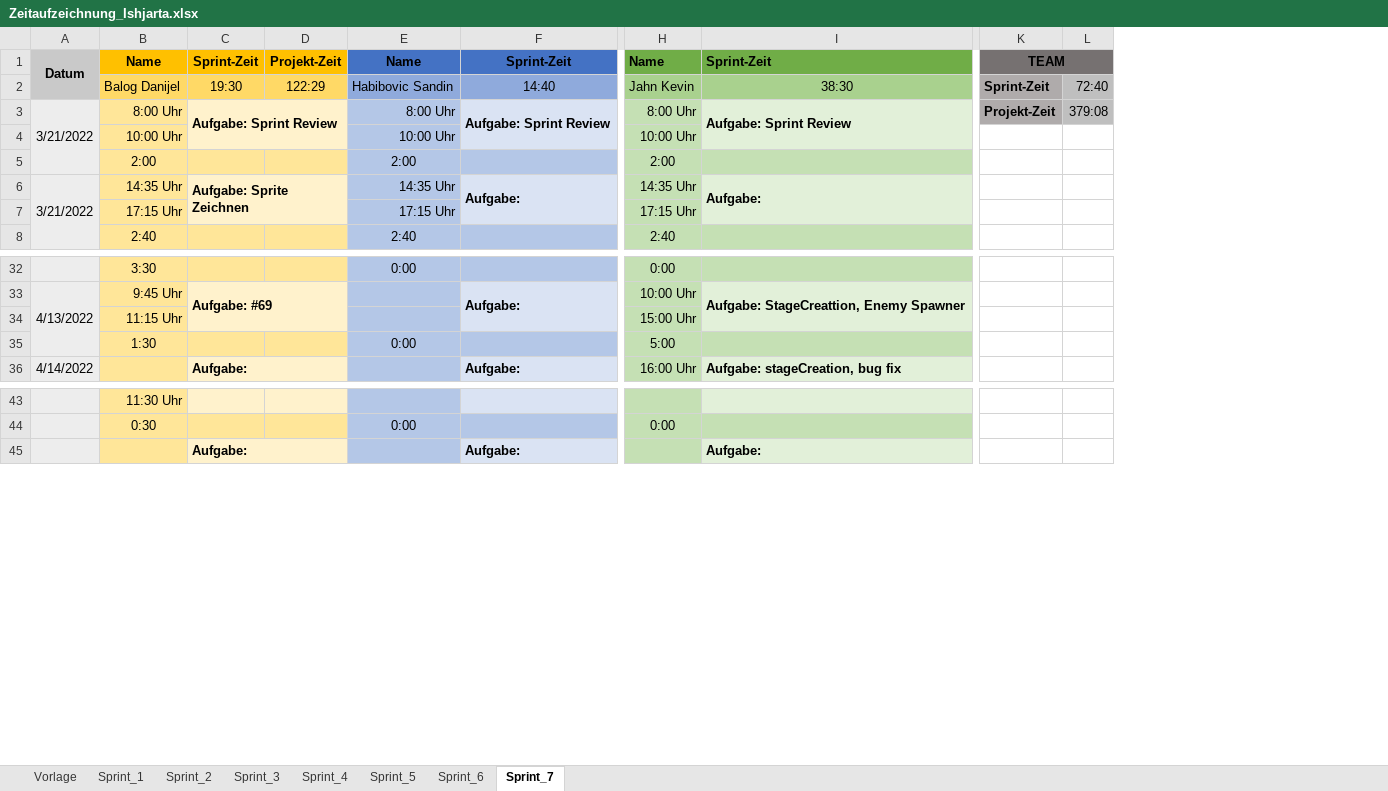
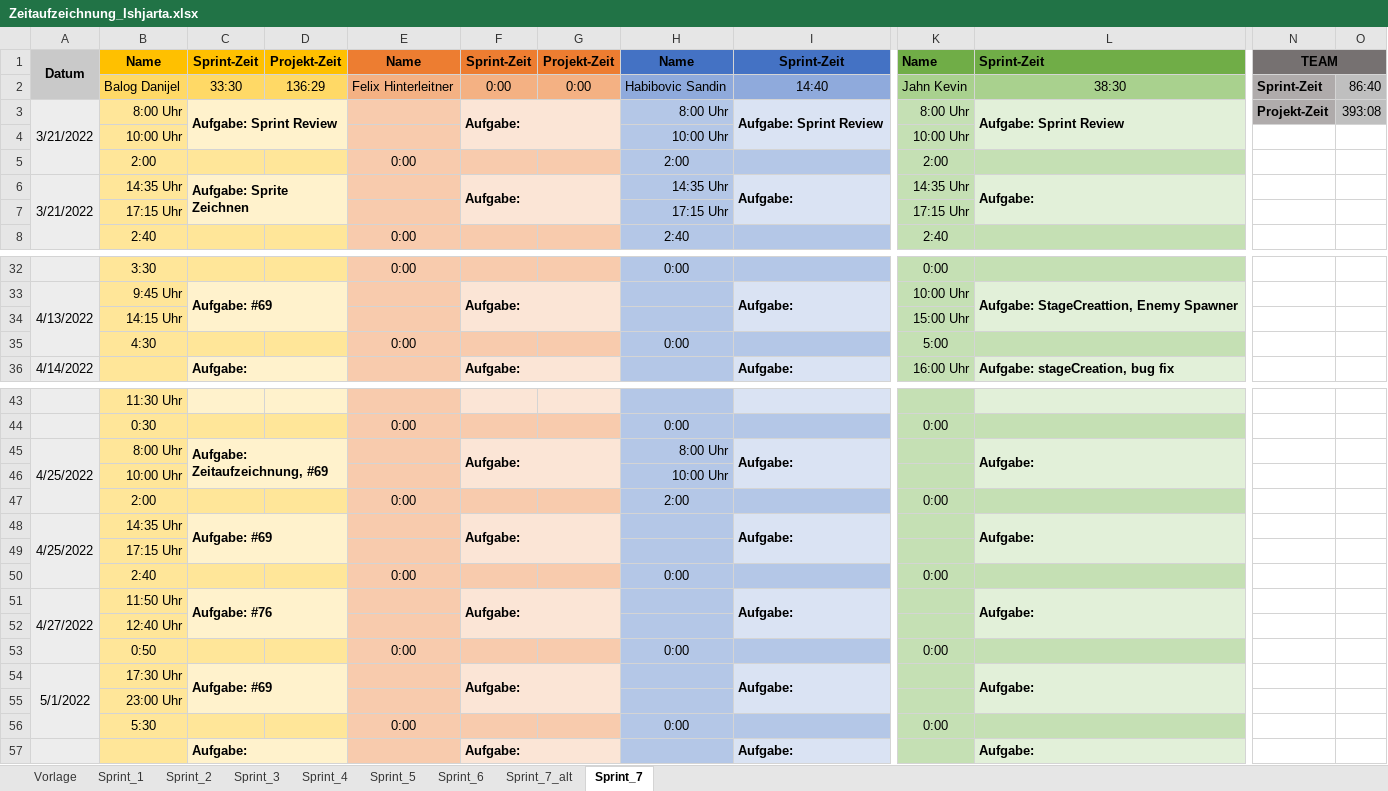
Before and after one commit to FragonGamer/ishjarta, an Excel workbook: Zeitaufzeichnung_Ishjarta.xlsx, sheet Sprint_7, drawn as a sheet; only a part is shown, gaps mark what is left out; values as stored, in another font and other column widths than the file's, no borders; removed rows and columns are numbered as before the commit, all else as after; rows hold the shown columns only; the diff covers the shown part only; the diff names each change by its address in the sheet, - before the commit and + after, or states it on an @@ line.

```diff
--- a/Zeitaufzeichnung_Ishjarta.xlsx (sheet Sprint_7)
+++ b/Zeitaufzeichnung_Ishjarta.xlsx (sheet Sprint_7)
+sheet tab: Sprint_7_alt
+column E, rows 1-8: Name | Felix Hinterleitner |  |  | 0:00 |  |  | 0:00; rows 32-35: 0:00 |  |  | 0:00; row 44: 0:00
+column F, rows 1-6: Sprint-Zeit | 0:00 | Aufgabe: |  |  | Aufgabe:; rows 33-36: Aufgabe: |  |  | Aufgabe:; row 57: Aufgabe:
+column G, rows 1-2: Projekt-Zeit | 0:00
-column L, rows 2-3: 72:40 | 379:08
+column O, rows 2-3: 86:40 | 393:08
-C2: 19:30
+C2: 33:30
-D2: 122:29
+D2: 136:29
-B34: 11:15 Uhr
+B34: 14:15 Uhr
-B35: 1:30
+B35: 4:30
+row 45: 4/25/2022 | 8:00 Uhr | Aufgabe: Zeitaufzeichnung, #69 |  |  | Aufgabe: |  | 8:00 Uhr | Aufgabe: |  | Aufgabe:
+row 46:  | 10:00 Uhr |  |  |  |  |  | 10:00 Uhr
+row 47:  | 2:00 |  |  | 0:00 |  |  | 2:00 |  | 0:00
+row 48: 4/25/2022 | 14:35 Uhr | Aufgabe: #69 |  |  | Aufgabe: |  |  | Aufgabe: |  | Aufgabe:
+row 49:  | 17:15 Uhr
+row 50:  | 2:40 |  |  | 0:00 |  |  | 0:00 |  | 0:00
+row 51: 4/27/2022 | 11:50 Uhr | Aufgabe: #76 |  |  | Aufgabe: |  |  | Aufgabe: |  | Aufgabe:
+row 52:  | 12:40 Uhr
+row 53:  | 0:50 |  |  | 0:00 |  |  | 0:00 |  | 0:00
+row 54: 5/1/2022 | 17:30 Uhr | Aufgabe: #69 |  |  | Aufgabe: |  |  | Aufgabe: |  | Aufgabe:
+row 55:  | 23:00 Uhr
+row 56:  | 5:30 |  |  | 0:00 |  |  | 0:00 |  | 0:00
```
Also changed, not shown: 72 added rows elsewhere in this sheet, sheet Vorlage, formulas that keep their value, 52 other files.
